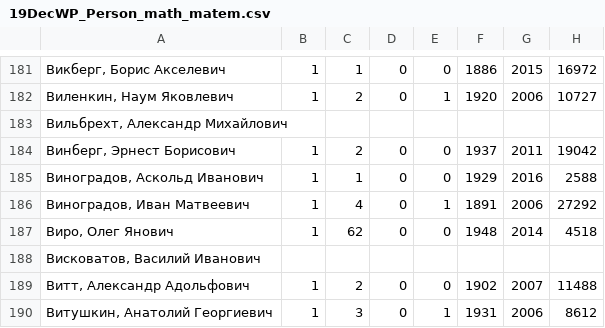
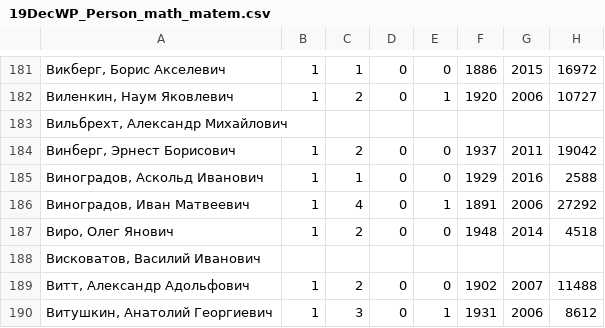
Before and after one commit to LizaTrubina/coursework, a CSV file: data/19DecWP_Person_math_matem.csv, drawn as a sheet; only a part is shown, gaps mark what is left out; the diff names each change by its address in the sheet, - before the commit and + after, or states it on an @@ line.

Commit message:
Update 19DecWP_Person_math_matem.csv

```diff
--- a/data/19DecWP_Person_math_matem.csv
+++ b/data/19DecWP_Person_math_matem.csv
-C187: 62
+C187: 2
```
